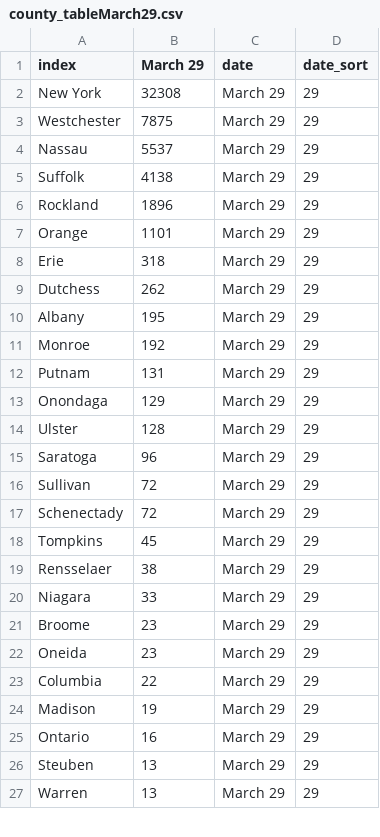
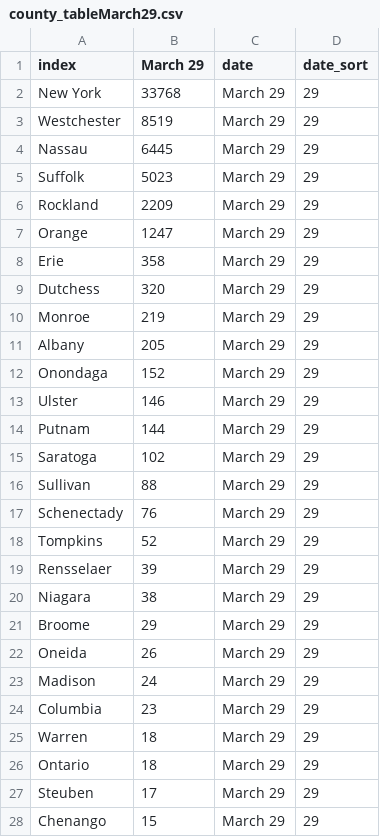
Before and after one commit to LilySu/Covid-19nyc, a CSV file: df_ny/county_tableMarch29.csv, drawn as a sheet; only a part is shown; the diff covers the shown part only.

```diff
--- a/df_ny/county_tableMarch29.csv
+++ b/df_ny/county_tableMarch29.csv
@@ -1,27 +1,28 @@
 index,March 29,date,date_sort
-New York,32308,March 29,29
-Westchester,7875,March 29,29
-Nassau,5537,March 29,29
-Suffolk,4138,March 29,29
-Rockland,1896,March 29,29
-Orange,1101,March 29,29
-Erie,318,March 29,29
-Dutchess,262,March 29,29
-Albany,195,March 29,29
-Monroe,192,March 29,29
-Putnam,131,March 29,29
-Onondaga,129,March 29,29
-Ulster,128,March 29,29
-Saratoga,96,March 29,29
-Sullivan,72,March 29,29
-Schenectady,72,March 29,29
-Tompkins,45,March 29,29
-Rensselaer,38,March 29,29
-Niagara,33,March 29,29
-Broome,23,March 29,29
-Oneida,23,March 29,29
-Columbia,22,March 29,29
-Madison,19,March 29,29
-Ontario,16,March 29,29
-Steuben,13,March 29,29
-Warren,13,March 29,29
+New York,33768,March 29,29
+Westchester,8519,March 29,29
+Nassau,6445,March 29,29
+Suffolk,5023,March 29,29
+Rockland,2209,March 29,29
+Orange,1247,March 29,29
+Erie,358,March 29,29
+Dutchess,320,March 29,29
+Monroe,219,March 29,29
+Albany,205,March 29,29
+Onondaga,152,March 29,29
+Ulster,146,March 29,29
+Putnam,144,March 29,29
+Saratoga,102,March 29,29
+Sullivan,88,March 29,29
+Schenectady,76,March 29,29
+Tompkins,52,March 29,29
+Rensselaer,39,March 29,29
+Niagara,38,March 29,29
+Broome,29,March 29,29
+Oneida,26,March 29,29
+Madison,24,March 29,29
+Columbia,23,March 29,29
+Warren,18,March 29,29
+Ontario,18,March 29,29
+Steuben,17,March 29,29
+Chenango,15,March 29,29
```
Also changed, not shown: 8 added rows, 8 removed rows, 1 moved row and 11 edited cells elsewhere in this file, df_ny/percentage_change_County.csv, df_nyc/daily_num_cases_nyc.csv, 4 other files.
